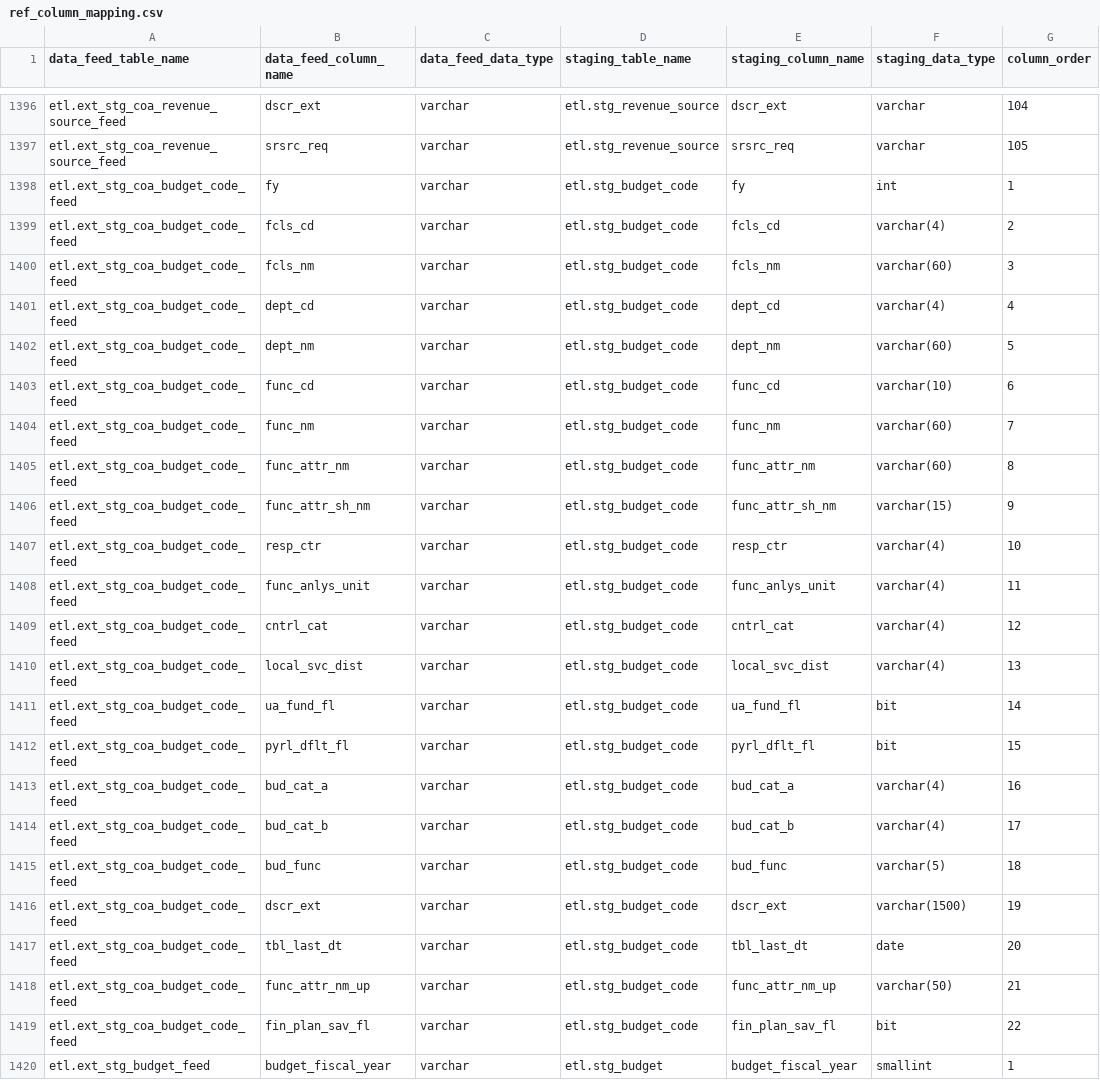
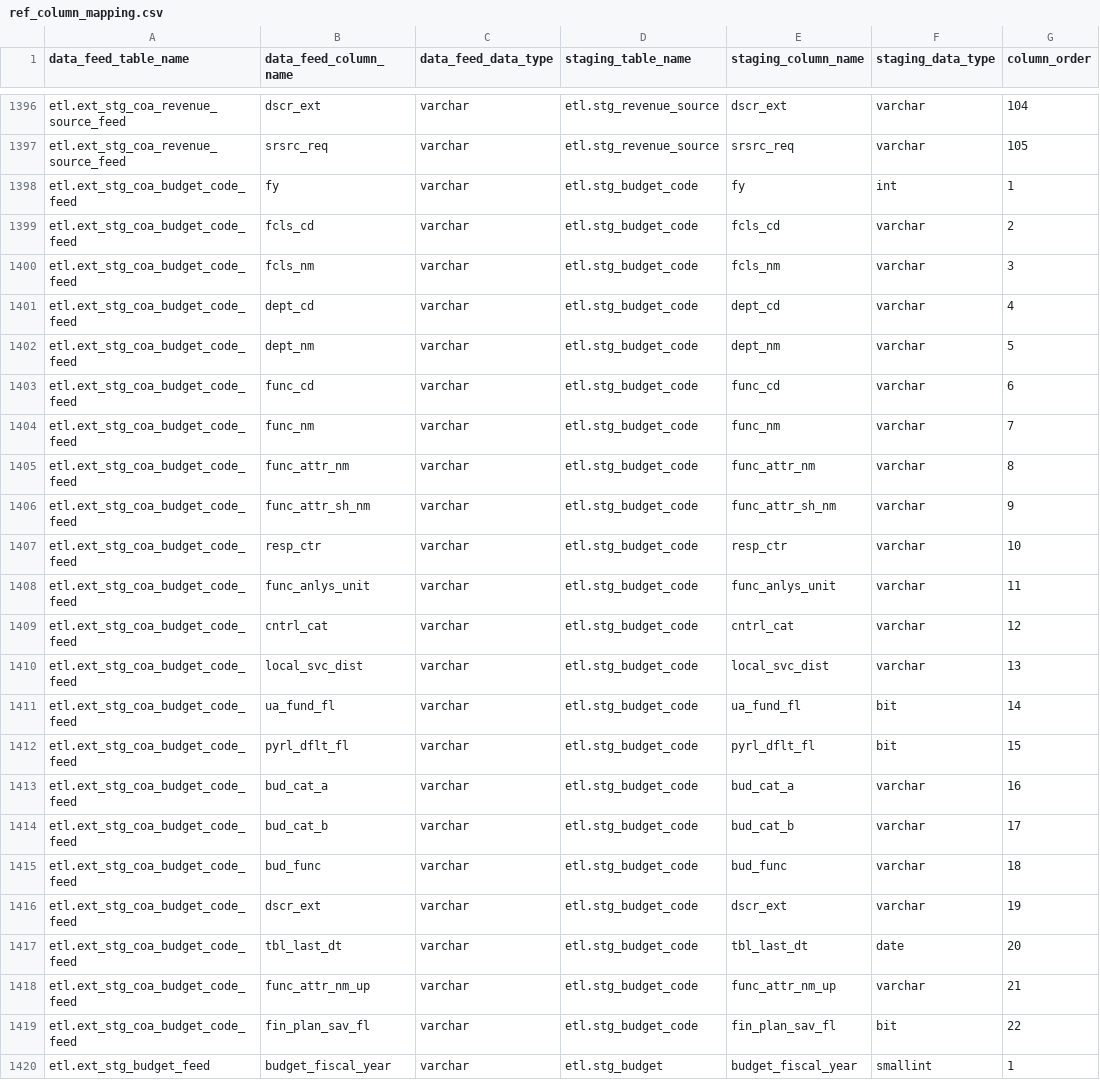
Before and after one commit to vasili4/Checkbook, a CSV file: checkbook/DB scripts/ScriptsForInitialSetUp/ref_column_mapping.csv, drawn as a sheet; only a part is shown, gaps mark what is left out; the diff covers the shown part only.

Commit message:
NYCCHKBK-2129
git-svn-id: https://omb-dashboardplatform.reisys.com:10039/NYC_Checkbook_2_0/Database@4431 948744eb-f611-4f28-8820-250fb6d8f47d

Former-commit-id: 6c43f584ae3dbb431de51d01cb5b9e62606f0674

```diff
--- a/checkbook/DB scripts/ScriptsForInitialSetUp/ref_column_mapping.csv
+++ b/checkbook/DB scripts/ScriptsForInitialSetUp/ref_column_mapping.csv
@@ -1398,22 +1398,22 @@ etl.ext_stg_coa_revenue_source_feed,srsrc_req,varchar,etl.stg_revenue_source,srs
 etl.ext_stg_coa_budget_code_feed,fy,varchar,etl.stg_budget_code,fy,int,1
-etl.ext_stg_coa_budget_code_feed,fcls_cd,varchar,etl.stg_budget_code,fcls_cd,varchar(4),2
-etl.ext_stg_coa_budget_code_feed,fcls_nm,varchar,etl.stg_budget_code,fcls_nm,varchar(60),3
-etl.ext_stg_coa_budget_code_feed,dept_cd,varchar,etl.stg_budget_code,dept_cd,varchar(4),4
-etl.ext_stg_coa_budget_code_feed,dept_nm,varchar,etl.stg_budget_code,dept_nm,varchar(60),5
-etl.ext_stg_coa_budget_code_feed,func_cd,varchar,etl.stg_budget_code,func_cd,varchar(10),6
-etl.ext_stg_coa_budget_code_feed,func_nm,varchar,etl.stg_budget_code,func_nm,varchar(60),7
-etl.ext_stg_coa_budget_code_feed,func_attr_nm,varchar,etl.stg_budget_code,func_attr_nm,varchar(60),8
-etl.ext_stg_coa_budget_code_feed,func_attr_sh_nm,varchar,etl.stg_budget_code,func_attr_sh_nm,varchar(15),9
-etl.ext_stg_coa_budget_code_feed,resp_ctr,varchar,etl.stg_budget_code,resp_ctr,varchar(4),10
-etl.ext_stg_coa_budget_code_feed,func_anlys_unit,varchar,etl.stg_budget_code,func_anlys_unit,varchar(4),11
-etl.ext_stg_coa_budget_code_feed,cntrl_cat,varchar,etl.stg_budget_code,cntrl_cat,varchar(4),12
-etl.ext_stg_coa_budget_code_feed,local_svc_dist,varchar,etl.stg_budget_code,local_svc_dist,varchar(4),13
+etl.ext_stg_coa_budget_code_feed,fcls_cd,varchar,etl.stg_budget_code,fcls_cd,varchar,2
+etl.ext_stg_coa_budget_code_feed,fcls_nm,varchar,etl.stg_budget_code,fcls_nm,varchar,3
+etl.ext_stg_coa_budget_code_feed,dept_cd,varchar,etl.stg_budget_code,dept_cd,varchar,4
+etl.ext_stg_coa_budget_code_feed,dept_nm,varchar,etl.stg_budget_code,dept_nm,varchar,5
+etl.ext_stg_coa_budget_code_feed,func_cd,varchar,etl.stg_budget_code,func_cd,varchar,6
+etl.ext_stg_coa_budget_code_feed,func_nm,varchar,etl.stg_budget_code,func_nm,varchar,7
+etl.ext_stg_coa_budget_code_feed,func_attr_nm,varchar,etl.stg_budget_code,func_attr_nm,varchar,8
+etl.ext_stg_coa_budget_code_feed,func_attr_sh_nm,varchar,etl.stg_budget_code,func_attr_sh_nm,varchar,9
+etl.ext_stg_coa_budget_code_feed,resp_ctr,varchar,etl.stg_budget_code,resp_ctr,varchar,10
+etl.ext_stg_coa_budget_code_feed,func_anlys_unit,varchar,etl.stg_budget_code,func_anlys_unit,varchar,11
+etl.ext_stg_coa_budget_code_feed,cntrl_cat,varchar,etl.stg_budget_code,cntrl_cat,varchar,12
+etl.ext_stg_coa_budget_code_feed,local_svc_dist,varchar,etl.stg_budget_code,local_svc_dist,varchar,13
 etl.ext_stg_coa_budget_code_feed,ua_fund_fl,varchar,etl.stg_budget_code,ua_fund_fl,bit,14
 etl.ext_stg_coa_budget_code_feed,pyrl_dflt_fl,varchar,etl.stg_budget_code,pyrl_dflt_fl,bit,15
-etl.ext_stg_coa_budget_code_feed,bud_cat_a,varchar,etl.stg_budget_code,bud_cat_a,varchar(4),16
-etl.ext_stg_coa_budget_code_feed,bud_cat_b,varchar,etl.stg_budget_code,bud_cat_b,varchar(4),17
-etl.ext_stg_coa_budget_code_feed,bud_func,varchar,etl.stg_budget_code,bud_func,varchar(5),18
-etl.ext_stg_coa_budget_code_feed,dscr_ext,varchar,etl.stg_budget_code,dscr_ext,varchar(1500),19
+etl.ext_stg_coa_budget_code_feed,bud_cat_a,varchar,etl.stg_budget_code,bud_cat_a,varchar,16
+etl.ext_stg_coa_budget_code_feed,bud_cat_b,varchar,etl.stg_budget_code,bud_cat_b,varchar,17
+etl.ext_stg_coa_budget_code_feed,bud_func,varchar,etl.stg_budget_code,bud_func,varchar,18
+etl.ext_stg_coa_budget_code_feed,dscr_ext,varchar,etl.stg_budget_code,dscr_ext,varchar,19
 etl.ext_stg_coa_budget_code_feed,tbl_last_dt,varchar,etl.stg_budget_code,tbl_last_dt,date,20
-etl.ext_stg_coa_budget_code_feed,func_attr_nm_up,varchar,etl.stg_budget_code,func_attr_nm_up,varchar(50),21
+etl.ext_stg_coa_budget_code_feed,func_attr_nm_up,varchar,etl.stg_budget_code,func_attr_nm_up,varchar,21
 etl.ext_stg_coa_budget_code_feed,fin_plan_sav_fl,varchar,etl.stg_budget_code,fin_plan_sav_fl,bit,22
```
Also changed, not shown: 7 edited cells elsewhere in this file.
